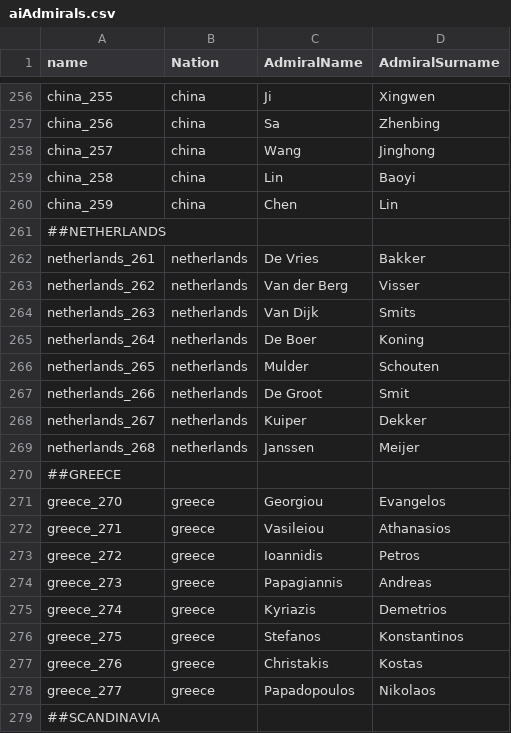
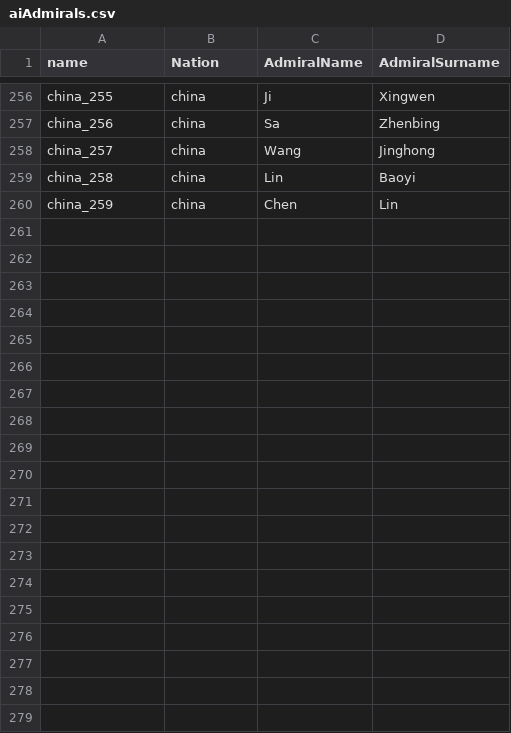
Before and after one commit to brothermunro/Dreadnought-Improvement-Project, a CSV file: aiAdmirals.csv, drawn as a sheet; only a part is shown, gaps mark what is left out; the diff covers the shown part only; the diff names each change by its address in the sheet, - before the commit and + after, or states it on an @@ line.

Commit message:
Removed extra entries from aiAdmirals.csv

```diff
--- a/aiAdmirals.csv
+++ b/aiAdmirals.csv
-row 261: ##NETHERLANDS
-row 262: netherlands_261 | netherlands | De Vries | Bakker
-row 263: netherlands_262 | netherlands | Van der Berg | Visser
-row 264: netherlands_263 | netherlands | Van Dijk | Smits
-row 265: netherlands_264 | netherlands | De Boer | Koning
-row 266: netherlands_265 | netherlands | Mulder | Schouten
-row 267: netherlands_266 | netherlands | De Groot | Smit
-row 268: netherlands_267 | netherlands | Kuiper | Dekker
-row 269: netherlands_268 | netherlands | Janssen | Meijer
-row 270: ##GREECE
-row 271: greece_270 | greece | Georgiou | Evangelos
-row 272: greece_271 | greece | Vasileiou | Athanasios
-row 273: greece_272 | greece | Ioannidis | Petros
-row 274: greece_273 | greece | Papagiannis | Andreas
-row 275: greece_274 | greece | Kyriazis | Demetrios
-row 276: greece_275 | greece | Stefanos | Konstantinos
-row 277: greece_276 | greece | Christakis | Kostas
-row 278: greece_277 | greece | Papadopoulos | Nikolaos
-row 279: ##SCANDINAVIA
```
Also changed, not shown: 17 removed rows elsewhere in this file.
